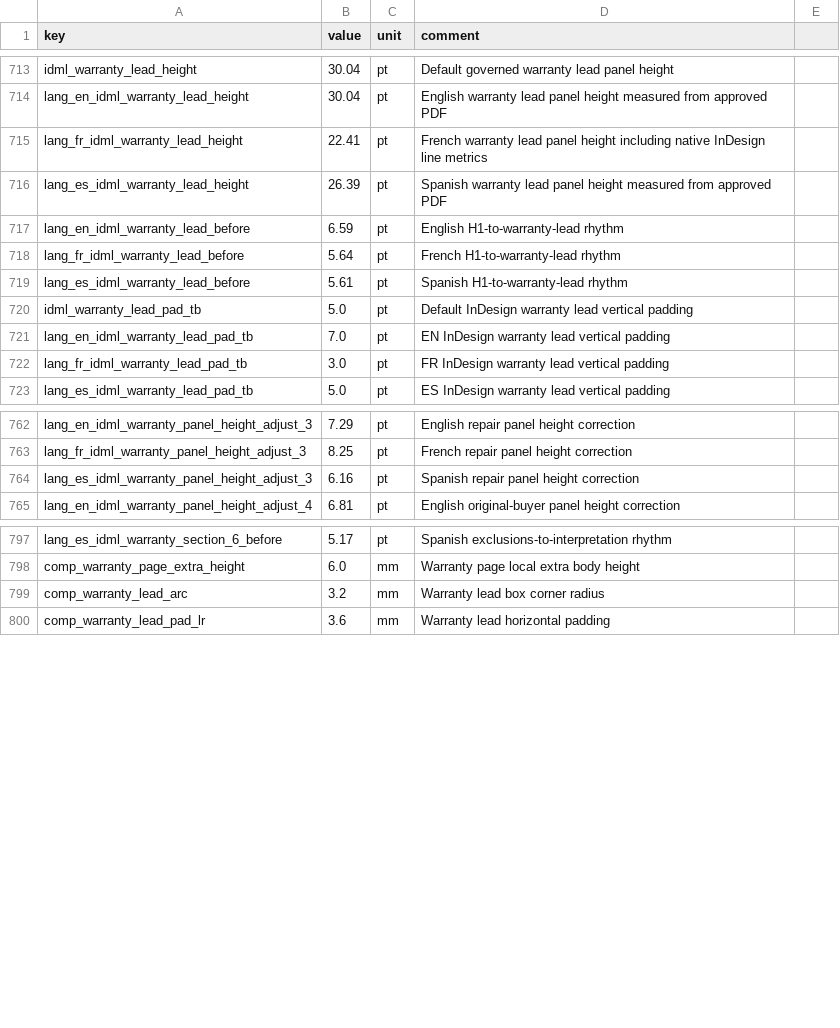
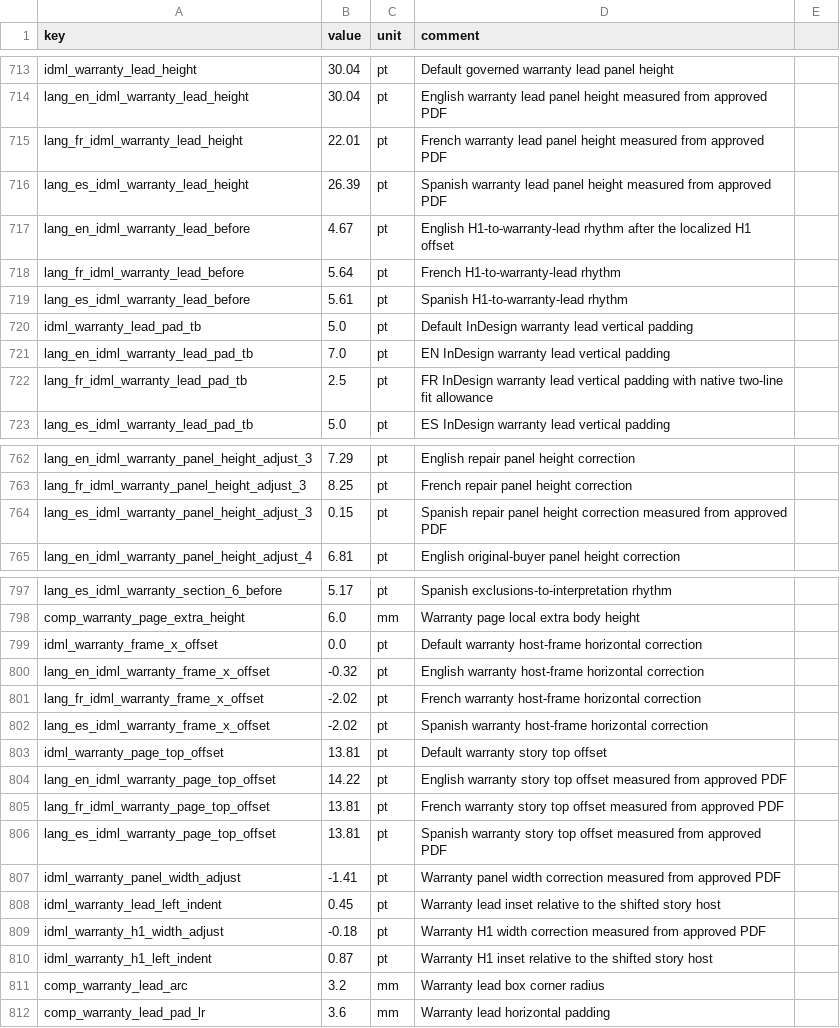
Before and after one commit to Bingboom/auto-manual, a CSV file: data/layout_params.csv, drawn as a sheet; only a part is shown, gaps mark what is left out; the diff covers the shown part only.

Commit message:
fix(idml): align multilingual warranty pages

```diff
--- a/data/layout_params.csv
+++ b/data/layout_params.csv
@@ -714,5 +714,5 @@ idml_warranty_lead_height,30.04,pt,Default governed warranty lead panel height
 lang_en_idml_warranty_lead_height,30.04,pt,English warranty lead panel height measured from approved PDF
-lang_fr_idml_warranty_lead_height,22.41,pt,French warranty lead panel height including native InDesign line metrics
+lang_fr_idml_warranty_lead_height,22.01,pt,French warranty lead panel height measured from approved PDF
 lang_es_idml_warranty_lead_height,26.39,pt,Spanish warranty lead panel height measured from approved PDF
-lang_en_idml_warranty_lead_before,6.59,pt,English H1-to-warranty-lead rhythm
+lang_en_idml_warranty_lead_before,4.67,pt,English H1-to-warranty-lead rhythm after the localized H1 offset
 lang_fr_idml_warranty_lead_before,5.64,pt,French H1-to-warranty-lead rhythm
@@ -721,3 +721,3 @@ idml_warranty_lead_pad_tb,5.0,pt,Default InDesign warranty lead vertical padding
 lang_en_idml_warranty_lead_pad_tb,7.0,pt,EN InDesign warranty lead vertical padding
-lang_fr_idml_warranty_lead_pad_tb,3.0,pt,FR InDesign warranty lead vertical padding
+lang_fr_idml_warranty_lead_pad_tb,2.5,pt,FR InDesign warranty lead vertical padding with native two-line fit allowance
 lang_es_idml_warranty_lead_pad_tb,5.0,pt,ES InDesign warranty lead vertical padding
@@ -763,3 +763,3 @@ lang_en_idml_warranty_panel_height_adjust_3,7.29,pt,English repair panel height
 lang_fr_idml_warranty_panel_height_adjust_3,8.25,pt,French repair panel height correction
-lang_es_idml_warranty_panel_height_adjust_3,6.16,pt,Spanish repair panel height correction
+lang_es_idml_warranty_panel_height_adjust_3,0.15,pt,Spanish repair panel height correction measured from approved PDF
 lang_en_idml_warranty_panel_height_adjust_4,6.81,pt,English original-buyer panel height correction
@@ -798,2 +798,14 @@ lang_es_idml_warranty_section_6_before,5.17,pt,Spanish exclusions-to-interpretat
 comp_warranty_page_extra_height,6.0,mm,Warranty page local extra body height
+idml_warranty_frame_x_offset,0.0,pt,Default warranty host-frame horizontal correction
+lang_en_idml_warranty_frame_x_offset,-0.32,pt,English warranty host-frame horizontal correction
+lang_fr_idml_warranty_frame_x_offset,-2.02,pt,French warranty host-frame horizontal correction
+lang_es_idml_warranty_frame_x_offset,-2.02,pt,Spanish warranty host-frame horizontal correction
+idml_warranty_page_top_offset,13.81,pt,Default warranty story top offset
+lang_en_idml_warranty_page_top_offset,14.22,pt,English warranty story top offset measured from approved PDF
+lang_fr_idml_warranty_page_top_offset,13.81,pt,French warranty story top offset measured from approved PDF
+lang_es_idml_warranty_page_top_offset,13.81,pt,Spanish warranty story top offset measured from approved PDF
+idml_warranty_panel_width_adjust,-1.41,pt,Warranty panel width correction measured from approved PDF
+idml_warranty_lead_left_indent,0.45,pt,Warranty lead inset relative to the shifted story host
+idml_warranty_h1_width_adjust,-0.18,pt,Warranty H1 width correction measured from approved PDF
+idml_warranty_h1_left_indent,0.87,pt,Warranty H1 inset relative to the shifted story host
 comp_warranty_lead_arc,3.2,mm,Warranty lead box corner radius
```
Also changed, not shown: 2 edited cells elsewhere in this file, 9 other files.
